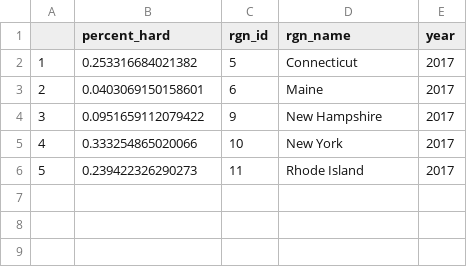
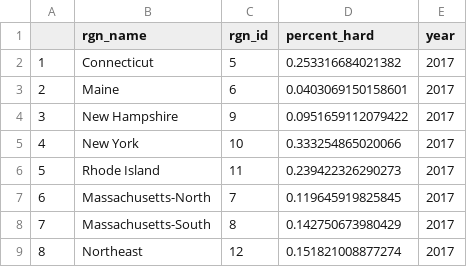
Before and after one commit to OHI-Northeast/ne-scores, a CSV file: region/layers/prs_hardening.csv, drawn as a sheet.

```diff
--- a/region/layers/prs_hardening.csv
+++ b/region/layers/prs_hardening.csv
@@ -1,6 +1,9 @@
-"","percent_hard","rgn_id","rgn_name","year"
-"1",0.253316684021382,"5","Connecticut",2017
-"2",0.0403069150158601,"6","Maine",2017
-"3",0.0951659112079422,"9","New Hampshire",2017
-"4",0.333254865020066,"10","New York",2017
-"5",0.239422326290273,"11","Rhode Island",2017
+"","rgn_name","rgn_id","percent_hard","year"
+"1","Connecticut",5,0.253316684021382,2017
+"2","Maine",6,0.0403069150158601,2017
+"3","New Hampshire",9,0.0951659112079422,2017
+"4","New York",10,0.333254865020066,2017
+"5","Rhode Island",11,0.239422326290273,2017
+"6","Massachusetts-North",7,0.119645919825845,2017
+"7","Massachusetts-South",8,0.142750673980429,2017
+"8","Northeast",12,0.151821008877274,2017
```
Also changed, not shown: region/layers/hd_intertidal.csv, region/layers/res_fishing.csv.
